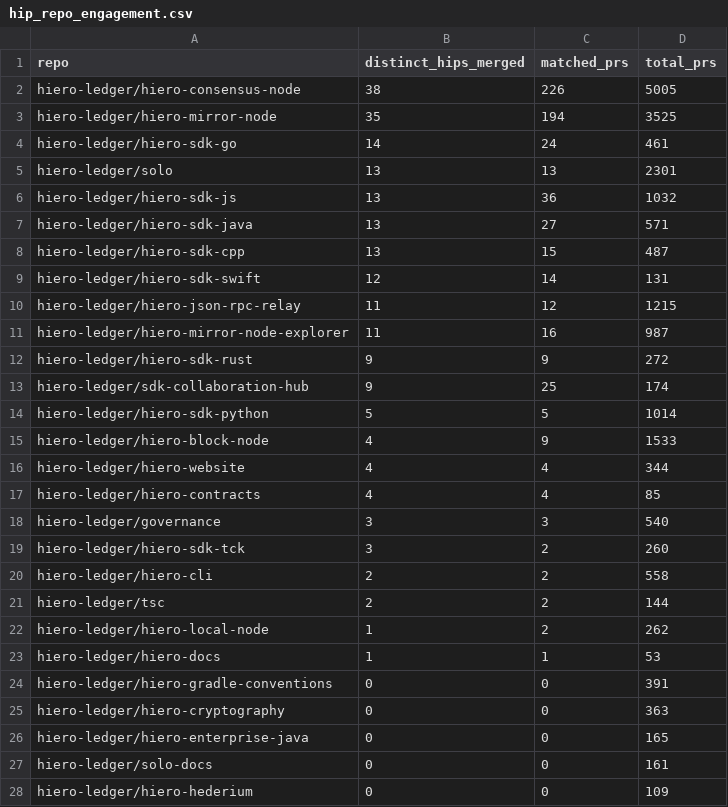
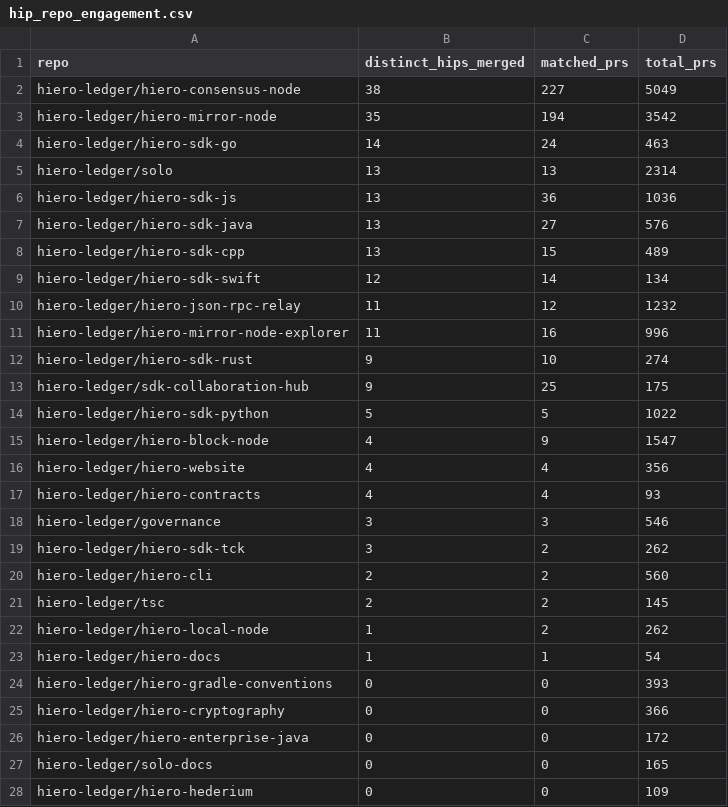
Before and after one commit to parvninama/analytics, a CSV file: api/v1/hiero-ledger/hip_repo_engagement.csv, drawn as a sheet; only a part is shown; the diff covers the shown part only.

```diff
--- a/api/v1/hiero-ledger/hip_repo_engagement.csv
+++ b/api/v1/hiero-ledger/hip_repo_engagement.csv
@@ -1,28 +1,28 @@
 repo,distinct_hips_merged,matched_prs,total_prs
-hiero-ledger/hiero-consensus-node,38,226,5005
-hiero-ledger/hiero-mirror-node,35,194,3525
-hiero-ledger/hiero-sdk-go,14,24,461
-hiero-ledger/solo,13,13,2301
-hiero-ledger/hiero-sdk-js,13,36,1032
-hiero-ledger/hiero-sdk-java,13,27,571
-hiero-ledger/hiero-sdk-cpp,13,15,487
-hiero-ledger/hiero-sdk-swift,12,14,131
-hiero-ledger/hiero-json-rpc-relay,11,12,1215
-hiero-ledger/hiero-mirror-node-explorer,11,16,987
-hiero-ledger/hiero-sdk-rust,9,9,272
-hiero-ledger/sdk-collaboration-hub,9,25,174
-hiero-ledger/hiero-sdk-python,5,5,1014
-hiero-ledger/hiero-block-node,4,9,1533
-hiero-ledger/hiero-website,4,4,344
-hiero-ledger/hiero-contracts,4,4,85
-hiero-ledger/governance,3,3,540
-hiero-ledger/hiero-sdk-tck,3,2,260
-hiero-ledger/hiero-cli,2,2,558
-hiero-ledger/tsc,2,2,144
+hiero-ledger/hiero-consensus-node,38,227,5049
+hiero-ledger/hiero-mirror-node,35,194,3542
+hiero-ledger/hiero-sdk-go,14,24,463
+hiero-ledger/solo,13,13,2314
+hiero-ledger/hiero-sdk-js,13,36,1036
+hiero-ledger/hiero-sdk-java,13,27,576
+hiero-ledger/hiero-sdk-cpp,13,15,489
+hiero-ledger/hiero-sdk-swift,12,14,134
+hiero-ledger/hiero-json-rpc-relay,11,12,1232
+hiero-ledger/hiero-mirror-node-explorer,11,16,996
+hiero-ledger/hiero-sdk-rust,9,10,274
+hiero-ledger/sdk-collaboration-hub,9,25,175
+hiero-ledger/hiero-sdk-python,5,5,1022
+hiero-ledger/hiero-block-node,4,9,1547
+hiero-ledger/hiero-website,4,4,356
+hiero-ledger/hiero-contracts,4,4,93
+hiero-ledger/governance,3,3,546
+hiero-ledger/hiero-sdk-tck,3,2,262
+hiero-ledger/hiero-cli,2,2,560
+hiero-ledger/tsc,2,2,145
 hiero-ledger/hiero-local-node,1,2,262
-hiero-ledger/hiero-docs,1,1,53
-hiero-ledger/hiero-gradle-conventions,0,0,391
-hiero-ledger/hiero-cryptography,0,0,363
-hiero-ledger/hiero-enterprise-java,0,0,165
-hiero-ledger/solo-docs,0,0,161
+hiero-ledger/hiero-docs,1,1,54
+hiero-ledger/hiero-gradle-conventions,0,0,393
+hiero-ledger/hiero-cryptography,0,0,366
+hiero-ledger/hiero-enterprise-java,0,0,172
+hiero-ledger/solo-docs,0,0,165
 hiero-ledger/hiero-hederium,0,0,109
```
Also changed, not shown: 3 edited cells elsewhere in this file, 24 other files.
